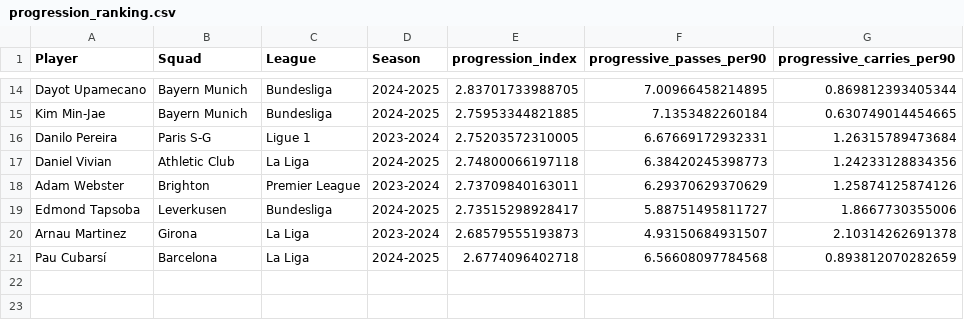
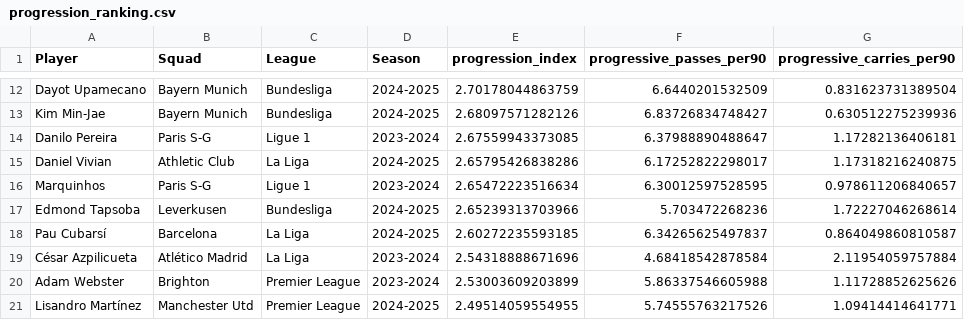
Before and after one commit to adriangomezc/football-data-analysis, a CSV file: outputs/tables/progression_ranking.csv, drawn as a sheet; only a part is shown, gaps mark what is left out; the diff covers the shown part only.

```diff
--- a/outputs/tables/progression_ranking.csv
+++ b/outputs/tables/progression_ranking.csv
@@ -14,8 +12,10 @@
-"Dayot Upamecano","Bayern Munich","Bundesliga","2024-2025",2.83701733988705,7.00966458214895,0.869812393405344
-"Kim Min-Jae","Bayern Munich","Bundesliga","2024-2025",2.75953344821885,7.1353482260184,0.630749014454665
-"Danilo Pereira","Paris S-G","Ligue 1","2023-2024",2.75203572310005,6.67669172932331,1.26315789473684
-"Daniel Vivian","Athletic Club","La Liga","2024-2025",2.74800066197118,6.38420245398773,1.24233128834356
-"Adam Webster","Brighton","Premier League","2023-2024",2.73709840163011,6.29370629370629,1.25874125874126
-"Edmond Tapsoba","Leverkusen","Bundesliga","2024-2025",2.73515298928417,5.88751495811727,1.8667730355006
-"Arnau Martinez","Girona","La Liga","2023-2024",2.68579555193873,4.93150684931507,2.10314262691378
-"Pau Cubarsí","Barcelona","La Liga","2024-2025",2.6774096402718,6.56608097784568,0.893812070282659
+"Dayot Upamecano","Bayern Munich","Bundesliga","2024-2025",2.70178044863759,6.6440201532509,0.831623731389504
+"Kim Min-Jae","Bayern Munich","Bundesliga","2024-2025",2.68097571282126,6.83726834748427,0.630512275239936
+"Danilo Pereira","Paris S-G","Ligue 1","2023-2024",2.67559943373085,6.37988890488647,1.17282136406181
+"Daniel Vivian","Athletic Club","La Liga","2024-2025",2.65795426838286,6.17252822298017,1.17318216240875
+"Marquinhos","Paris S-G","Ligue 1","2023-2024",2.65472223516634,6.30012597528595,0.978611206840657
+"Edmond Tapsoba","Leverkusen","Bundesliga","2024-2025",2.65239313703966,5.703472268236,1.72227046268614
+"Pau Cubarsí","Barcelona","La Liga","2024-2025",2.60272235593185,6.34265625497837,0.864049860810587
+"César Azpilicueta","Atlético Madrid","La Liga","2023-2024",2.54318888671696,4.68418542878584,2.11954059757884
+"Adam Webster","Brighton","Premier League","2023-2024",2.53003609203899,5.86337546605988,1.11728852625626
+"Lisandro Martínez","Manchester Utd","Premier League","2024-2025",2.49514059554955,5.74555763217526,1.09414414641771
```
Also changed, not shown: 1 added row, 3 removed rows and 27 edited cells elsewhere in this file, outputs/tables/cluster_profiles.csv, outputs/tables/defensive_ranking.csv, 33 other files.
